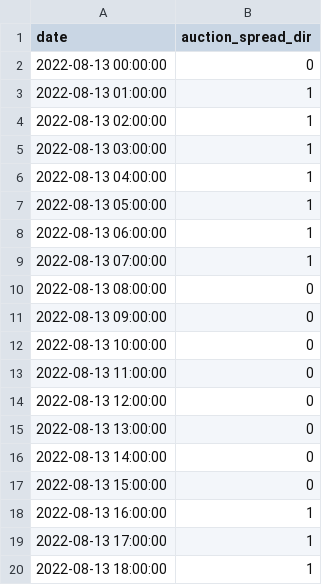
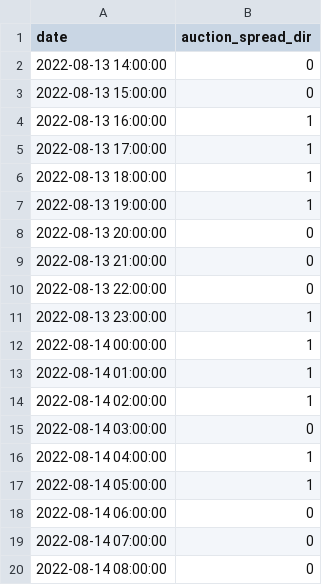
Before and after one commit to joshgowdyprog/GB-energy-trading, a CSV file: data/processed/y_holdout.csv, drawn as a sheet; only a part is shown; the shorter side is filled out with more unchanged rows; the diff names each change by its address in the sheet, - before the commit and + after, or states it on an @@ line.

```diff
--- a/data/processed/y_holdout.csv
+++ b/data/processed/y_holdout.csv
-row 2: 2022-08-13 00:00:00 | 0
-row 3: 2022-08-13 01:00:00 | 1
-row 4: 2022-08-13 02:00:00 | 1
-row 5: 2022-08-13 03:00:00 | 1
-row 6: 2022-08-13 04:00:00 | 1
-row 7: 2022-08-13 05:00:00 | 1
-row 8: 2022-08-13 06:00:00 | 1
-row 9: 2022-08-13 07:00:00 | 1
-row 10: 2022-08-13 08:00:00 | 0
-row 11: 2022-08-13 09:00:00 | 0
-row 12: 2022-08-13 10:00:00 | 0
-row 13: 2022-08-13 11:00:00 | 0
-row 14: 2022-08-13 12:00:00 | 0
-row 15: 2022-08-13 13:00:00 | 0
```
Also changed, not shown: data/processed/y_train.csv, data/processed/y_valid.csv, 21 other files.
